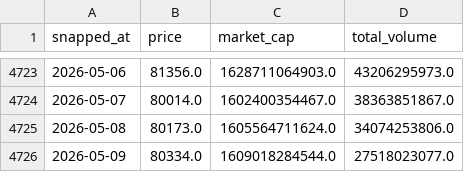
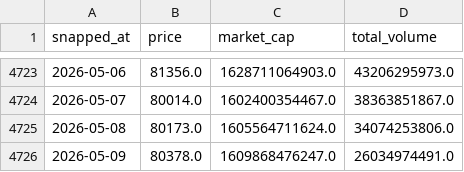
Before and after one commit to AmbiguousError/btc, a CSV file: btc-usd-max.csv, drawn as a sheet; only a part is shown, gaps mark what is left out.

```diff
--- a/btc-usd-max.csv
+++ b/btc-usd-max.csv
@@ -4725,2 +4725,2 @@ snapped_at,price,market_cap,total_volume
 2026-05-08,80173.0,1605564711624.0,34074253806.0
-2026-05-09,80334.0,1609018284544.0,27518023077.0
+2026-05-09,80378.0,1609868476247.0,26034974491.0
```
